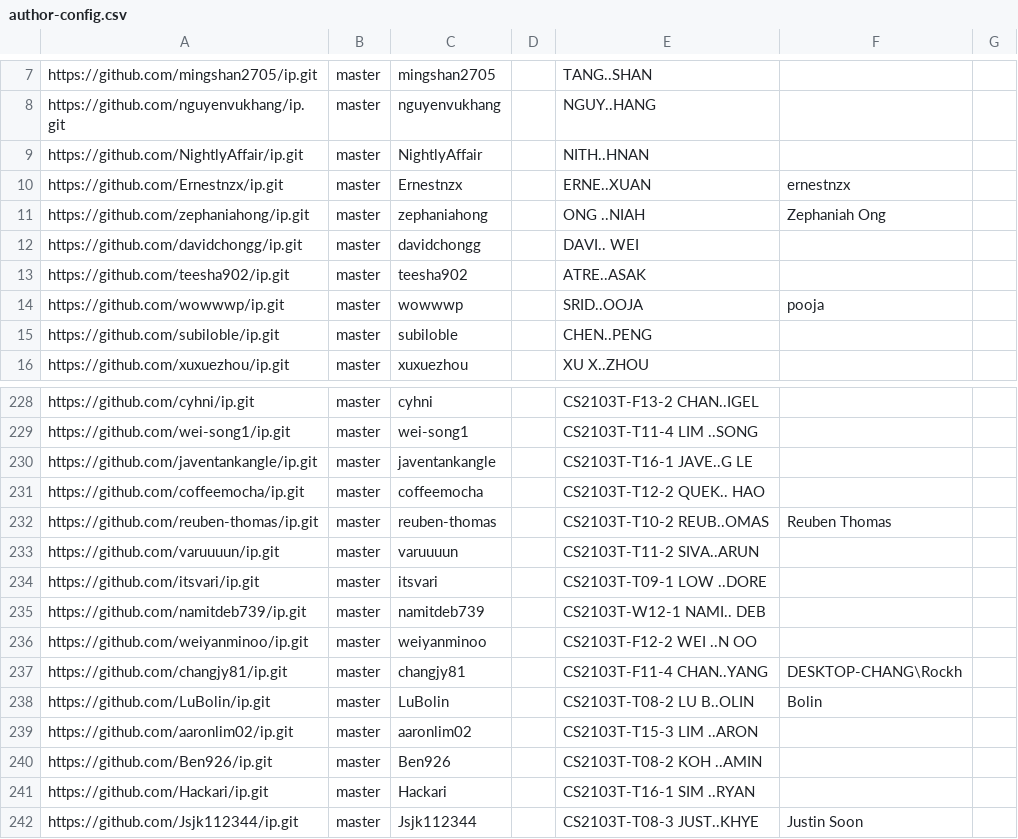
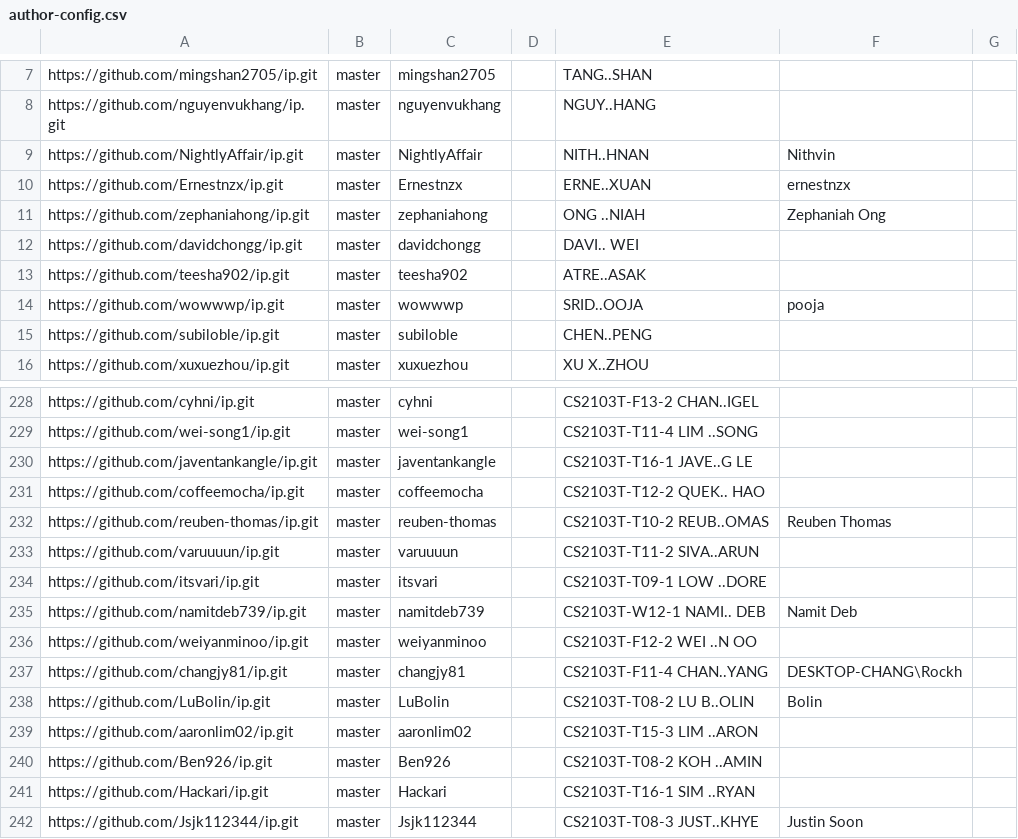
Before and after one commit to nus-cs2103-AY2425S2/ip-dashboard, a CSV file: configs/author-config.csv, drawn as a sheet; only a part is shown, gaps mark what is left out.

Commit message:
Update configs

```diff
--- a/configs/author-config.csv
+++ b/configs/author-config.csv
@@ -8,3 +8,3 @@ https://github.com/mingshan2705/ip.git,master,mingshan2705,,TANG..SHAN,,
 https://github.com/nguyenvukhang/ip.git,master,nguyenvukhang,,NGUY..HANG,,
-https://github.com/NightlyAffair/ip.git,master,NightlyAffair,,NITH..HNAN,,
+https://github.com/NightlyAffair/ip.git,master,NightlyAffair,,NITH..HNAN,Nithvin,
 https://github.com/Ernestnzx/ip.git,master,Ernestnzx,,ERNE..XUAN,ernestnzx,
@@ -234,3 +234,3 @@ https://github.com/varuuuun/ip.git,master,varuuuun,,CS2103T-T11-2 SIVA..ARUN,,
 https://github.com/itsvari/ip.git,master,itsvari,,CS2103T-T09-1 LOW ..DORE,,
-https://github.com/namitdeb739/ip.git,master,namitdeb739,,CS2103T-W12-1 NAMI.. DEB,,
+https://github.com/namitdeb739/ip.git,master,namitdeb739,,CS2103T-W12-1 NAMI.. DEB,Namit Deb,
 https://github.com/weiyanminoo/ip.git,master,weiyanminoo,,CS2103T-F12-2 WEI ..N OO,,
```
